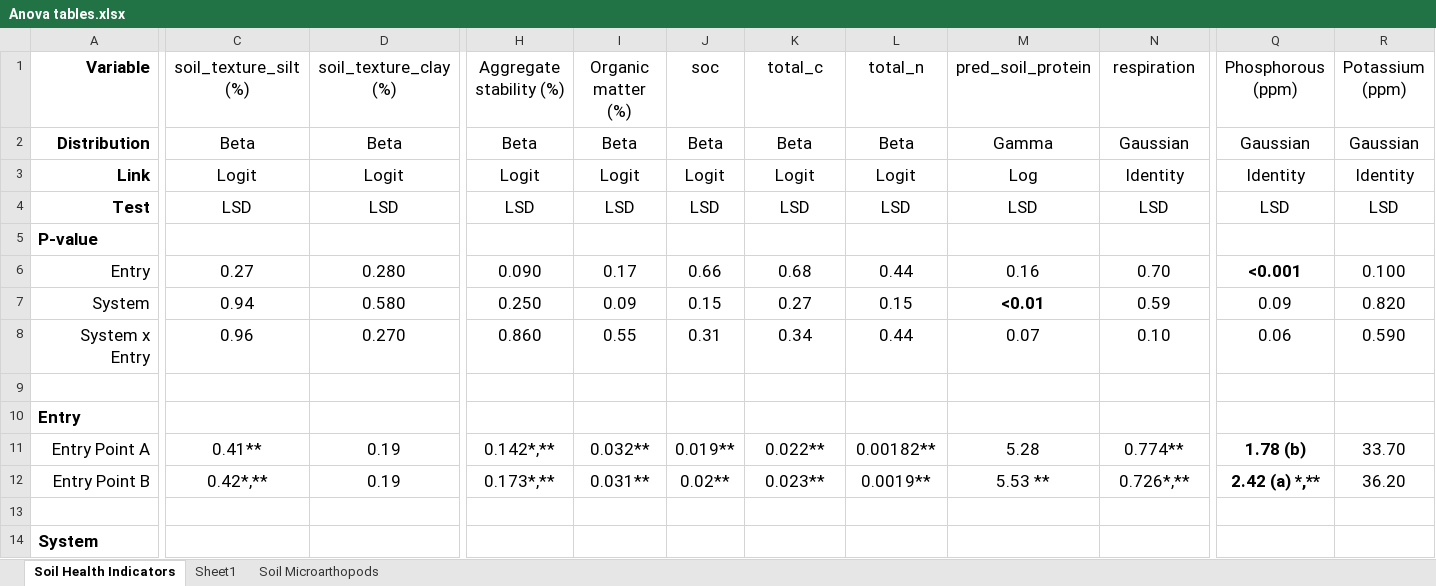
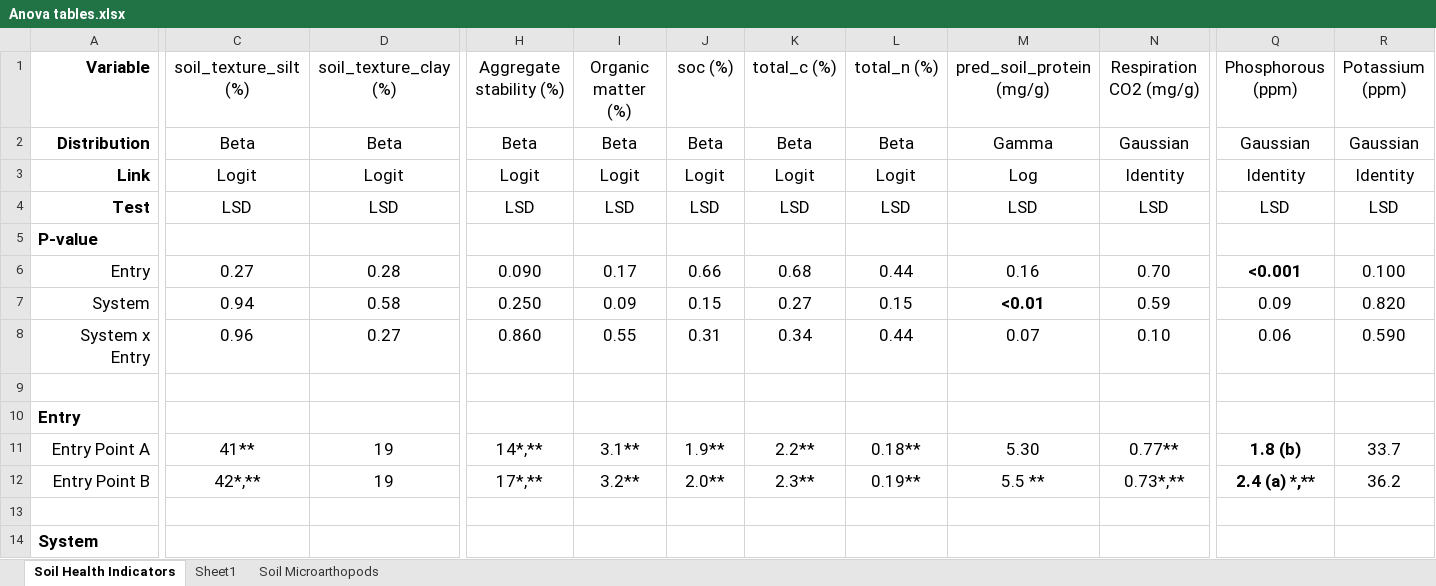
Before and after one commit to ericyoungerman/OCS_microarthropods, an Excel workbook: Anova tables.xlsx, sheet Soil Health Indicators, drawn as a sheet; only a part is shown, gaps mark what is left out; values as stored, in another font and other column widths than the file's, no borders; the diff covers the shown part only; the diff names each change by its address in the sheet, - before the commit and + after, or states it on an @@ line.

```diff
--- a/Anova tables.xlsx (sheet Soil Health Indicators)
+++ b/Anova tables.xlsx (sheet Soil Health Indicators)
-J1: soc
+J1: soc (%)
-K1: total_c
+K1: total_c (%)
-L1: total_n
+L1: total_n (%)
-M1: pred_soil_protein
+M1: pred_soil_protein (mg/g)
-N1: respiration
+N1: Respiration CO2 (mg/g)
-D6 (soil_texture_clay (%)): 0.280
+D6 (soil_texture_clay (%)): 0.28
-D7 (soil_texture_clay (%)): 0.580
+D7 (soil_texture_clay (%)): 0.58
-D8 (soil_texture_clay (%)): 0.270
+D8 (soil_texture_clay (%)): 0.27
-C11 (soil_texture_silt (%)): 0.41**
+C11 (soil_texture_silt (%)): 41**
-D11:D12 (soil_texture_clay (%)): 0.19
+D11:D12 (soil_texture_clay (%)): 19
-H11 (Aggregate stability (%)): 0.142*,**
+H11 (Aggregate stability (%)): 14*,**
-I11 (Organic matter (%)): 0.032**
+I11 (Organic matter (%)): 3.1**
-J11 (soc (%)): 0.019**
+J11 (soc (%)): 1.9**
-K11 (total_c (%)): 0.022**
+K11 (total_c (%)): 2.2**
-L11 (total_n (%)): 0.00182**
+L11 (total_n (%)): 0.18**
-M11 (pred_soil_protein (mg/g)): 5.28
+M11 (pred_soil_protein (mg/g)): 5.30
-N11 (Respiration CO2 (mg/g)): 0.774**
+N11 (Respiration CO2 (mg/g)): 0.77**
-Q11 (Phosphorous (ppm)): 1.78 (b)
+Q11 (Phosphorous (ppm)): 1.8 (b)
-R11 (Potassium (ppm)): 33.70
+R11 (Potassium (ppm)): 33.7
-C12 (soil_texture_silt (%)): 0.42*,**
+C12 (soil_texture_silt (%)): 42*,**
-H12 (Aggregate stability (%)): 0.173*,**
+H12 (Aggregate stability (%)): 17*,**
-I12 (Organic matter (%)): 0.031**
+I12 (Organic matter (%)): 3.2**
-J12 (soc (%)): 0.02**
+J12 (soc (%)): 2.0**
-K12 (total_c (%)): 0.023**
+K12 (total_c (%)): 2.3**
-L12 (total_n (%)): 0.0019**
+L12 (total_n (%)): 0.19**
-M12 (pred_soil_protein (mg/g)): 5.53 **
+M12 (pred_soil_protein (mg/g)): 5.5 **
-N12 (Respiration CO2 (mg/g)): 0.726*,**
+N12 (Respiration CO2 (mg/g)): 0.73*,**
-Q12 (Phosphorous (ppm)): 2.42 (a) *,**
+Q12 (Phosphorous (ppm)): 2.4 (a) *,**
-R12 (Potassium (ppm)): 36.20
+R12 (Potassium (ppm)): 36.2
```
Also changed, not shown: 5 added rows, 222 edited cells and cell formats elsewhere in this sheet, sheet Soil Microarthopods, raw-data/ocs_soil_health_2022.xlsx, 29 other files.
